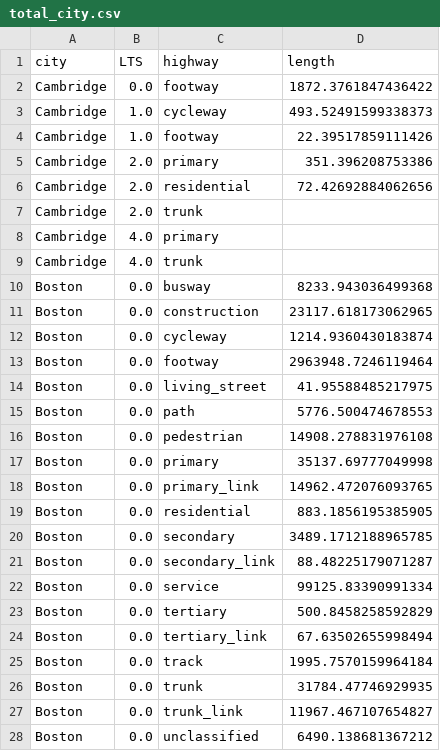
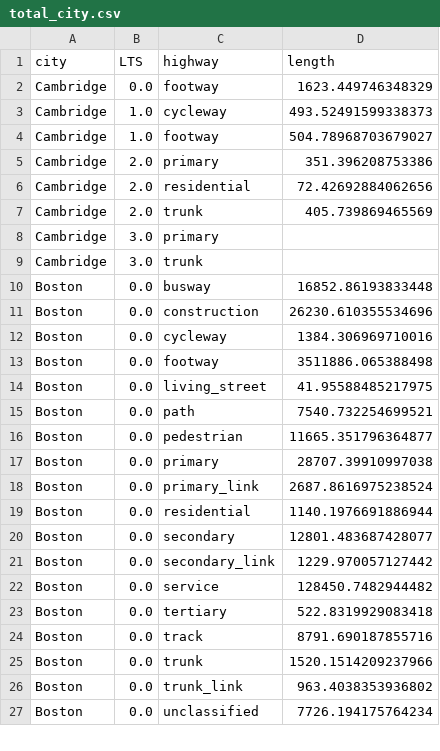
Before and after one commit to BostonCyclistsUnion/StressMap, a CSV file: total_city.csv, drawn as a sheet; only a part is shown; the diff covers the shown part only.

```diff
--- a/total_city.csv
+++ b/total_city.csv
@@ -1,28 +1,27 @@
 city,LTS,highway,length
-Cambridge,0.0,footway,1872.3761847436422
+Cambridge,0.0,footway,1623.449746348329
 Cambridge,1.0,cycleway,493.52491599338373
-Cambridge,1.0,footway,22.39517859111426
+Cambridge,1.0,footway,504.78968703679027
 Cambridge,2.0,primary,351.396208753386
 Cambridge,2.0,residential,72.42692884062656
-Cambridge,2.0,trunk,
-Cambridge,4.0,primary,
-Cambridge,4.0,trunk,
-Boston,0.0,busway,8233.943036499368
-Boston,0.0,construction,23117.618173062965
-Boston,0.0,cycleway,1214.9360430183874
-Boston,0.0,footway,2963948.7246119464
+Cambridge,2.0,trunk,405.739869465569
+Cambridge,3.0,primary,
+Cambridge,3.0,trunk,
+Boston,0.0,busway,16852.86193833448
+Boston,0.0,construction,26230.610355534696
+Boston,0.0,cycleway,1384.306969710016
+Boston,0.0,footway,3511886.065388498
 Boston,0.0,living_street,41.95588485217975
-Boston,0.0,path,5776.500474678553
-Boston,0.0,pedestrian,14908.278831976108
-Boston,0.0,primary,35137.69777049998
-Boston,0.0,primary_link,14962.472076093765
-Boston,0.0,residential,883.1856195385905
-Boston,0.0,secondary,3489.1712188965785
-Boston,0.0,secondary_link,88.48225179071287
-Boston,0.0,service,99125.83390991334
-Boston,0.0,tertiary,500.8458258592829
-Boston,0.0,tertiary_link,67.63502655998494
-Boston,0.0,track,1995.7570159964184
-Boston,0.0,trunk,31784.47746929935
-Boston,0.0,trunk_link,11967.467107654827
-Boston,0.0,unclassified,6490.138681367212
+Boston,0.0,path,7540.732254699521
+Boston,0.0,pedestrian,11665.351796364877
+Boston,0.0,primary,28707.39910997038
+Boston,0.0,primary_link,2687.8616975238524
+Boston,0.0,residential,1140.1976691886944
+Boston,0.0,secondary,12801.483687428077
+Boston,0.0,secondary_link,1229.970057127442
+Boston,0.0,service,128450.7482944482
+Boston,0.0,tertiary,522.8319929083418
+Boston,0.0,track,8791.690187855716
+Boston,0.0,trunk,1520.1514209237966
+Boston,0.0,trunk_link,963.4038353936802
+Boston,0.0,unclassified,7726.194175764234
```
Also changed, not shown: 12 added rows, 4 removed rows and 46 edited cells elsewhere in this file, total_council.csv, total_council_filter.csv, 3 other files.
